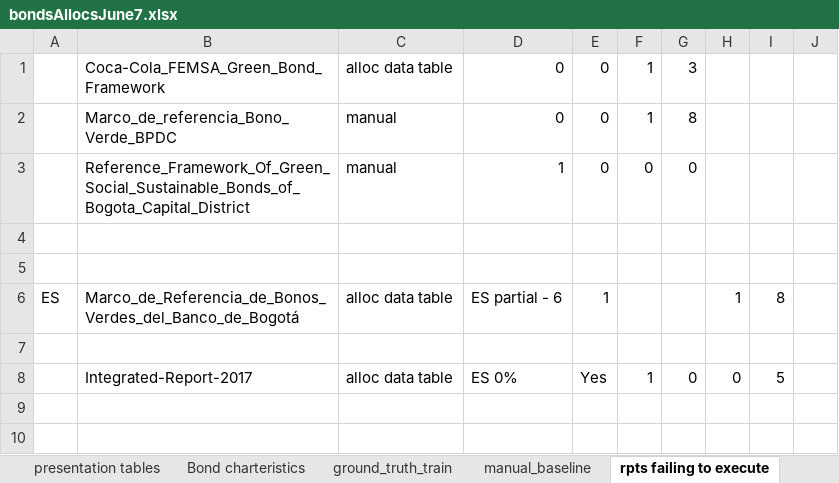
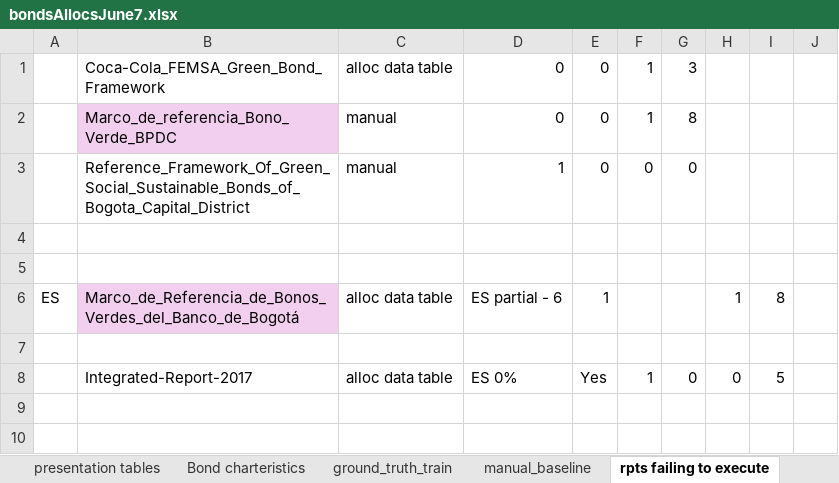
Before and after one commit to emw9805-notabot/ADSCert_project_Watson, an Excel workbook: bondsAllocsJune7.xlsx, sheet rpts failing to execute, drawn as a sheet; only a part is shown; values as stored, in another font and other column widths than the file's, no borders; the diff names each change by its address in the sheet, - before the commit and + after, or states it on an @@ line.

```diff
--- a/bondsAllocsJune7.xlsx (sheet rpts failing to execute)
+++ b/bondsAllocsJune7.xlsx (sheet rpts failing to execute)
-B2 fill: none
+B2 fill: #F2CFEE
-B6 fill: none
+B6 fill: #F2CFEE
```
Also changed, not shown: sheet Bond Scoping & Mgmt, sheet results, sheet presentation tables, formulas that keep their value, 3 other files.
